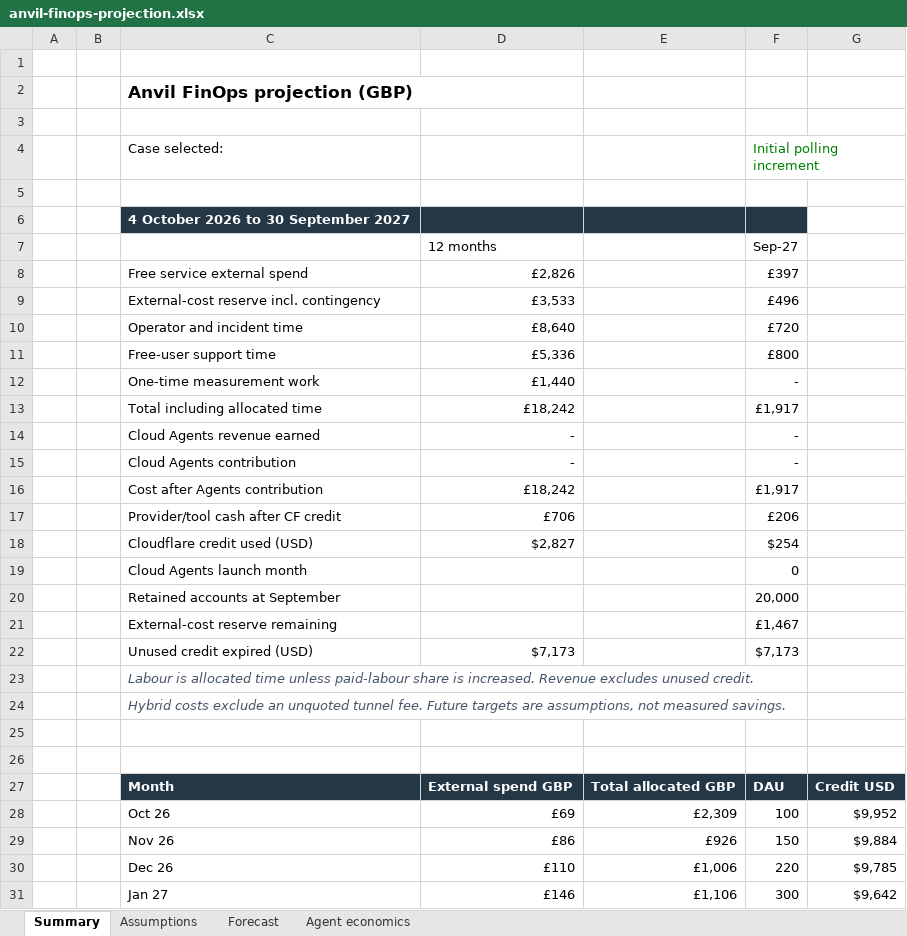
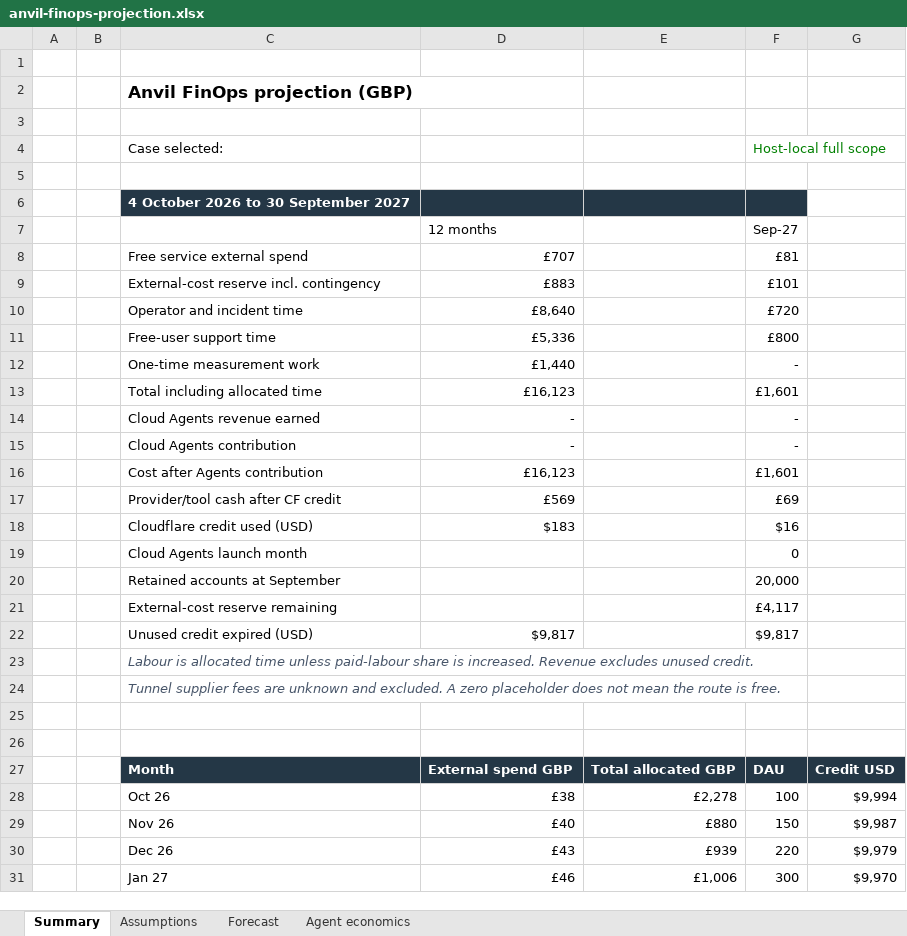
Before and after one commit to anthonyhumphreys/anvil-stack, an Excel workbook: anvil-app/docs/plans/sync-mesh/outputs/finops-2026-10/anvil-finops-projection.xlsx, sheet Summary, drawn as a sheet; only a part is shown; values as stored, in another font and other column widths than the file's, no borders; charts and pictures not drawn; the diff covers the shown part only; the diff names each change by its address in the sheet, - before the commit and + after, or states it on an @@ line.

Commit message:
docs(finops): model full host service costs and startup credit expiry

```diff
--- a/anvil-app/docs/plans/sync-mesh/outputs/finops-2026-10/anvil-finops-projection.xlsx (sheet Summary)
+++ b/anvil-app/docs/plans/sync-mesh/outputs/finops-2026-10/anvil-finops-projection.xlsx (sheet Summary)
-F4: Initial polling increment
+F4: Host-local full scope
-D8: £2,826
+D8: £707
-F8: £397
+F8: £81
-D9: £3,533
+D9: £883
-F9: £496
+F9: £101
-D13: £18,242
+D13: £16,123
-F13: £1,917
+F13: £1,601
-D16: £18,242
+D16: £16,123
-F16: £1,917
+F16: £1,601
-D17: £706
+D17: £569
-F17: £206
+F17: £69
-D18: $2,827
+D18: $183
-F18: $254
+F18: $16
-F21: £1,467
+F21: £4,117
-D22: $7,173
+D22: $9,817
-F22: $7,173
+F22: $9,817
-C24: Hybrid costs exclude an unquoted tunnel fee. Future targets are assumptions, not measured savings.
+C24: Tunnel supplier fees are unknown and excluded. A zero placeholder does not mean the route is free.
-D28: £69
+D28: £38
-E28: £2,309
+E28: £2,278
-G28: $9,952
+G28: $9,994
-D29: £86
+D29: £40
-E29: £926
+E29: £880
-G29: $9,884
+G29: $9,987
-D30: £110
+D30: £43
-E30: £1,006
+E30: £939
-G30: $9,785
+G30: $9,979
-D31: £146
+D31: £46
-E31: £1,106
+E31: £1,006
-G31: $9,642
+G31: $9,970
```
Also changed, not shown: 23 edited cells elsewhere in this sheet, sheet Forecast, sheet Assumptions, sheet Agent economics, formulas that keep their value, charts or pictures, 3 other files.
